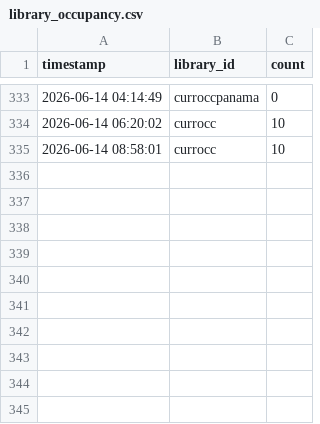
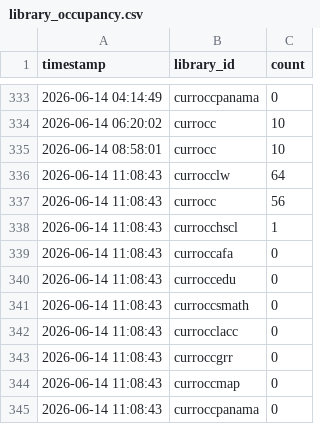
Before and after one commit to alanna-robbert/UF-libraries-scraper, a CSV file: data/library_occupancy.csv, drawn as a sheet; only a part is shown, gaps mark what is left out.

```diff
--- a/data/library_occupancy.csv
+++ b/data/library_occupancy.csv
@@ -335 +335,11 @@ timestamp,library_id,count
 2026-06-14 08:58:01,currocc,10
+2026-06-14 11:08:43,currocclw,64
+2026-06-14 11:08:43,currocc,56
+2026-06-14 11:08:43,currocchscl,1
+2026-06-14 11:08:43,curroccafa,0
+2026-06-14 11:08:43,curroccedu,0
+2026-06-14 11:08:43,curroccsmath,0
+2026-06-14 11:08:43,currocclacc,0
+2026-06-14 11:08:43,curroccgrr,0
+2026-06-14 11:08:43,curroccmap,0
+2026-06-14 11:08:43,curroccpanama,0
```
